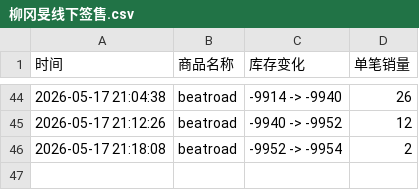
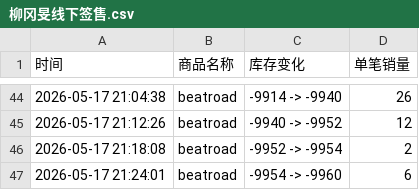
Before and after one commit to Juineii/kangmin_br0517, a CSV file: 柳冈旻线下签售.csv, drawn as a sheet; only a part is shown, gaps mark what is left out.

Commit message:
自动更新数据 2026-05-17 21:24:13

```diff
--- a/柳冈旻线下签售.csv
+++ b/柳冈旻线下签售.csv
@@ -46 +46,2 @@
 2026-05-17 21:18:08,beatroad,-9952 -> -9954,2
+2026-05-17 21:24:01,beatroad,-9954 -> -9960,6
```
